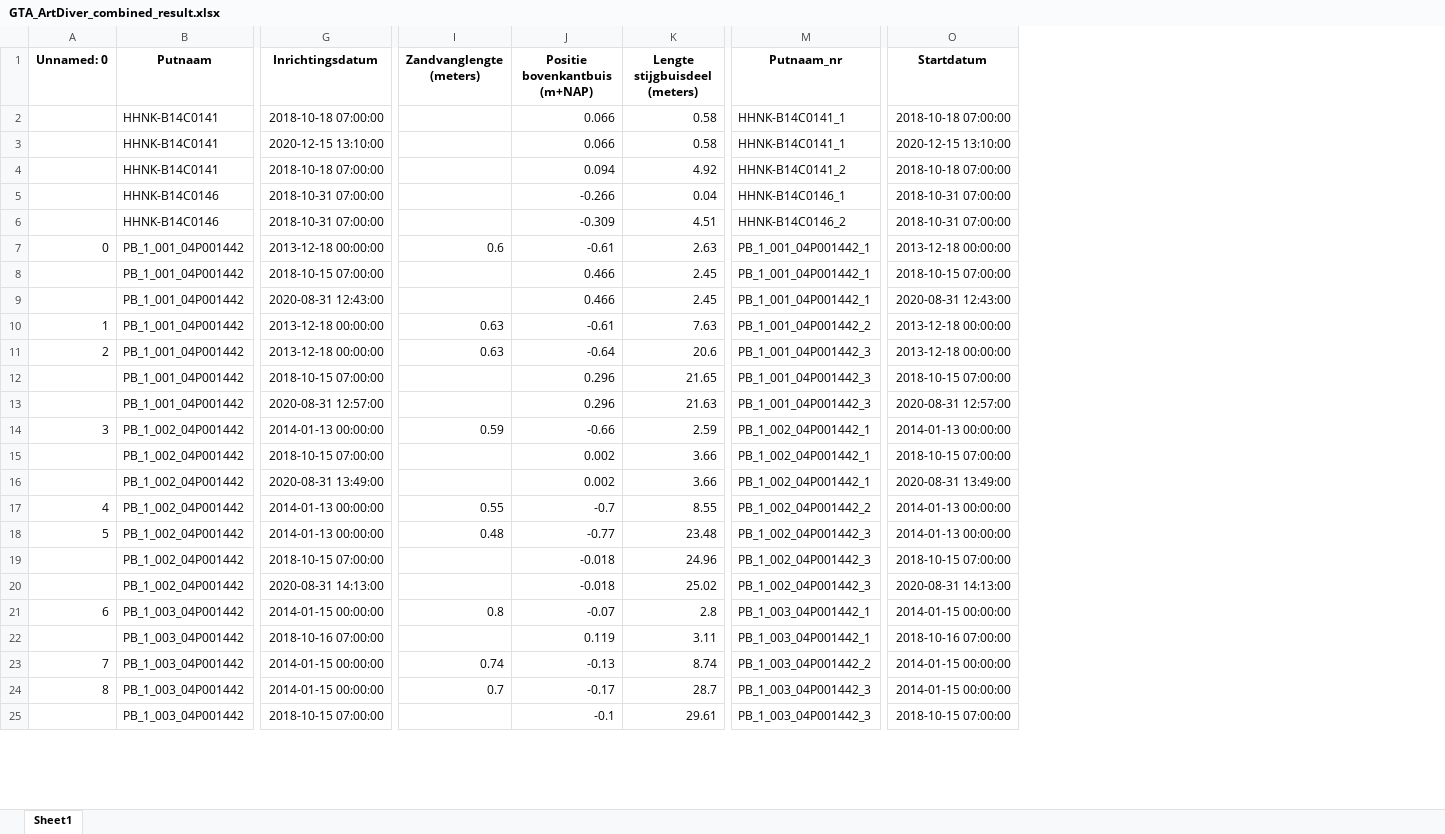
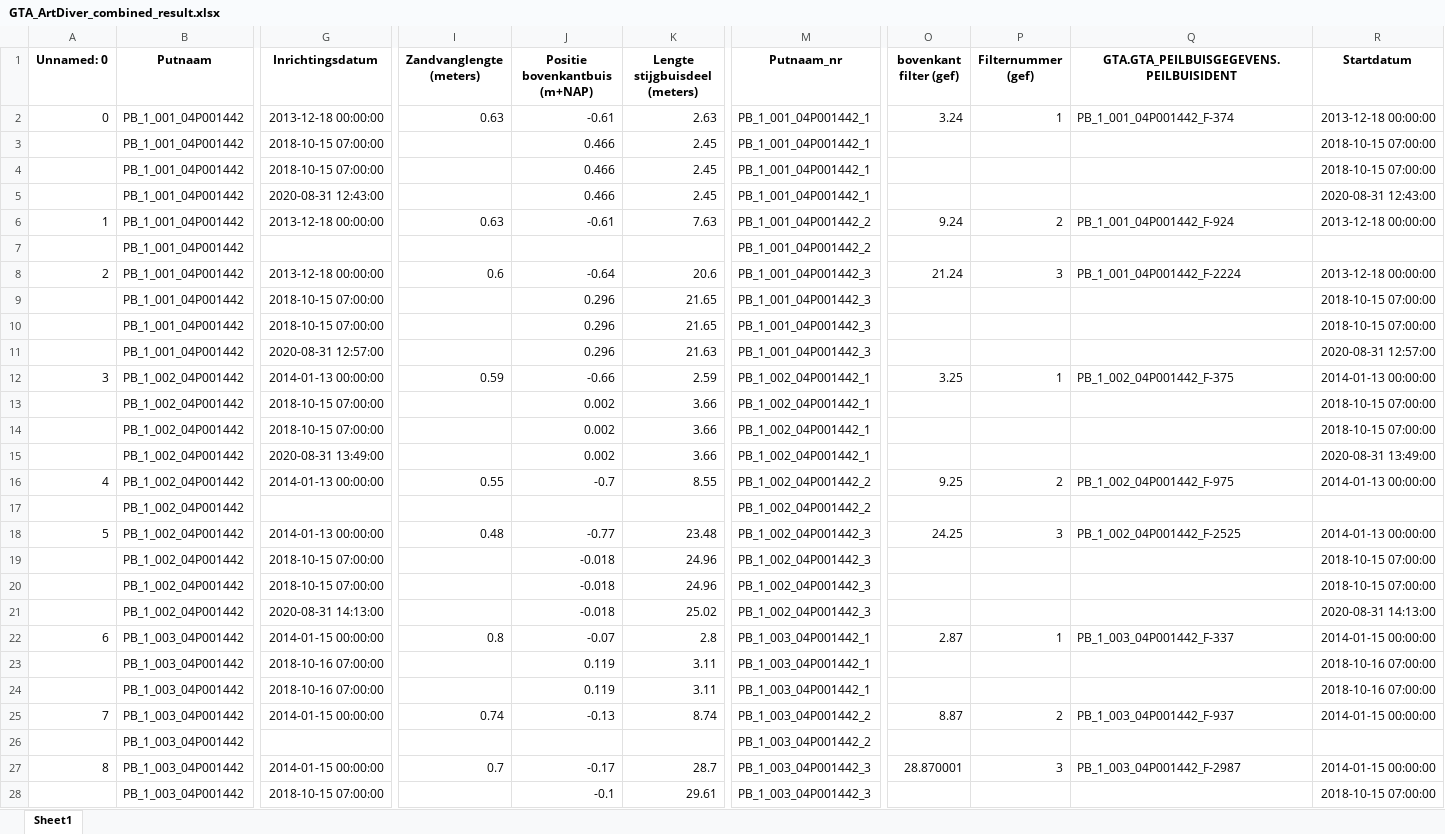
Before and after one commit to HHNK/GMW_processing, an Excel workbook: output/GTA_ArtDiver_combined_result.xlsx, sheet Sheet1, drawn as a sheet; only a part is shown, gaps mark what is left out; values as stored, in another font and other column widths than the file's, no borders; removed rows and columns are numbered as before the commit, all else as after; rows hold the shown columns only; the diff covers the shown part only; the diff names each change by its address in the sheet, - before the commit and + after, or states it on an @@ line.

```diff
--- a/output/GTA_ArtDiver_combined_result.xlsx (sheet Sheet1)
+++ b/output/GTA_ArtDiver_combined_result.xlsx (sheet Sheet1)
+column O (bovenkant filter (gef)), row 2: 3.24; row 6: 9.24; row 8: 21.24; row 12: 3.25; row 16: 9.25; row 18: 24.25; row 22: 2.87; row 25: 8.87; row 27: 28.870001
+column P (Filternummer (gef)), row 2: 1; row 6: 2; row 8: 3; row 12: 1; row 16: 2; row 18: 3; row 22: 1; row 25: 2; row 27: 3
+column Q, rows 1-2: GTA.GTA_PEILBUISGEGEVENS.PEILBUISIDENT | PB_1_001_04P001442_F-374; row 6: PB_1_001_04P001442_F-924; row 8: PB_1_001_04P001442_F-2224; row 12: PB_1_002_04P001442_F-375; row 16: PB_1_002_04P001442_F-975; row 18: PB_1_002_04P001442_F-2525; row 22: PB_1_003_04P001442_F-337; row 25: PB_1_003_04P001442_F-937; row 27: PB_1_003_04P001442_F-2987
-row 2:  | HHNK-B14C0141 | 2018-10-18 07:00:00 |  | 0.066 | 0.58 | HHNK-B14C0141_1 | 2018-10-18 07:00:00
-row 3:  | HHNK-B14C0141 | 2020-12-15 13:10:00 |  | 0.066 | 0.58 | HHNK-B14C0141_1 | 2020-12-15 13:10:00
-row 4:  | HHNK-B14C0141 | 2018-10-18 07:00:00 |  | 0.094 | 4.92 | HHNK-B14C0141_2 | 2018-10-18 07:00:00
-row 5:  | HHNK-B14C0146 | 2018-10-31 07:00:00 |  | -0.266 | 0.04 | HHNK-B14C0146_1 | 2018-10-31 07:00:00
-row 6:  | HHNK-B14C0146 | 2018-10-31 07:00:00 |  | -0.309 | 4.51 | HHNK-B14C0146_2 | 2018-10-31 07:00:00
-I2 (Zandvanglengte (meters)): 0.6
+I2 (Zandvanglengte (meters)): 0.63
+row 4:  | PB_1_001_04P001442 | 2018-10-15 07:00:00 |  | 0.466 | 2.45 | PB_1_001_04P001442_1 |  |  |  | 2018-10-15 07:00:00
+row 7:  | PB_1_001_04P001442 |  |  |  |  | PB_1_001_04P001442_2
-I8 (Zandvanglengte (meters)): 0.63
+I8 (Zandvanglengte (meters)): 0.6
+row 10:  | PB_1_001_04P001442 | 2018-10-15 07:00:00 |  | 0.296 | 21.65 | PB_1_001_04P001442_3 |  |  |  | 2018-10-15 07:00:00
+row 14:  | PB_1_002_04P001442 | 2018-10-15 07:00:00 |  | 0.002 | 3.66 | PB_1_002_04P001442_1 |  |  |  | 2018-10-15 07:00:00
+row 17:  | PB_1_002_04P001442 |  |  |  |  | PB_1_002_04P001442_2
+row 20:  | PB_1_002_04P001442 | 2018-10-15 07:00:00 |  | -0.018 | 24.96 | PB_1_002_04P001442_3 |  |  |  | 2018-10-15 07:00:00
+row 24:  | PB_1_003_04P001442 | 2018-10-16 07:00:00 |  | 0.119 | 3.11 | PB_1_003_04P001442_1 |  |  |  | 2018-10-16 07:00:00
+row 26:  | PB_1_003_04P001442 |  |  |  |  | PB_1_003_04P001442_2
```
Also changed, not shown: 27 added rows and 13 edited cells elsewhere in this sheet, output/ArtDiver_result.xlsx, output/BROLab_puttenlijst_v5_GTA.xlsx, 8 other files.
